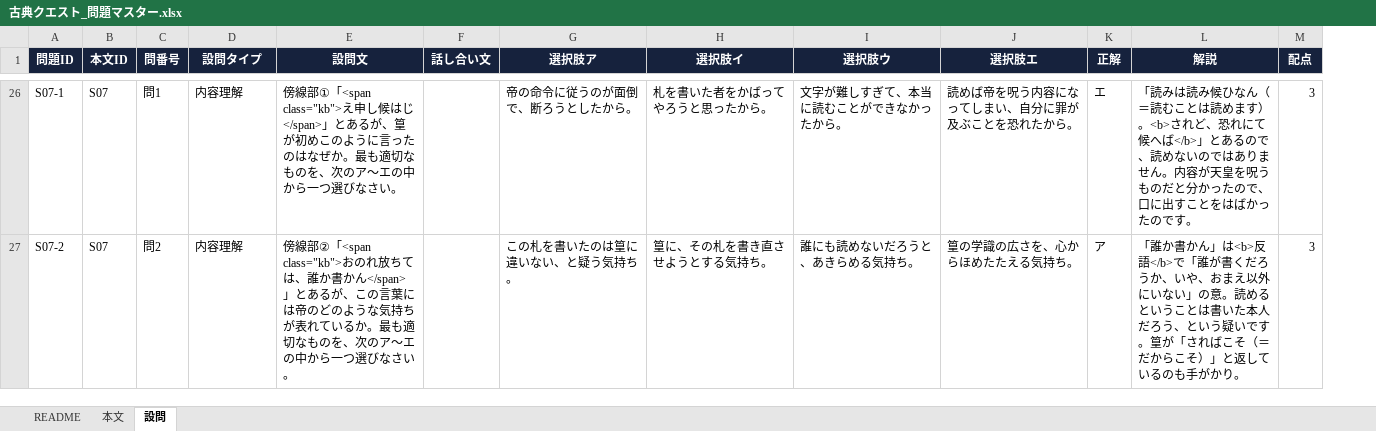
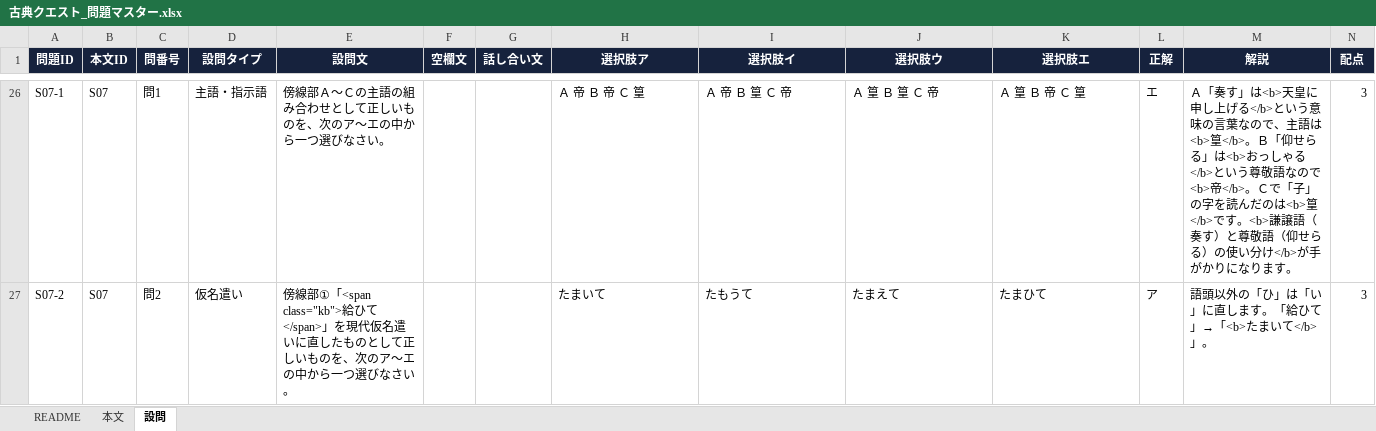
Before and after one commit to ggrr514-collab/fohg, an Excel workbook: saitama-kobun4/gas/古典クエスト_問題マスター.xlsx, sheet 設問, drawn as a sheet; only a part is shown, gaps mark what is left out; values as stored, in another font and other column widths than the file's, no borders; addresses are those after the commit; the diff covers the shown part only; the diff names each change by its address in the sheet, - before the commit and + after, or states it on an @@ line.

```diff
--- a/saitama-kobun4/gas/古典クエスト_問題マスター.xlsx (sheet 設問)
+++ b/saitama-kobun4/gas/古典クエスト_問題マスター.xlsx (sheet 設問)
+column F (空欄文), empty
-D26 (設問タイプ): 内容理解
+D26 (設問タイプ): 主語・指示語
-E26 (設問文): 傍線部①「<span class="kb">え申し候はじ</span>」とあるが、篁が初めこのように言ったのはなぜか。最も適切なものを、…
+E26 (設問文): 傍線部Ａ〜Ｃの主語の組み合わせとして正しいものを、…
-H26 (選択肢ア): 帝の命令に従うのが面倒で、断ろうとしたから。
+H26 (選択肢ア): Ａ 帝 Ｂ 帝 Ｃ 篁
-I26 (選択肢イ): 札を書いた者をかばってやろうと思ったから。
+I26 (選択肢イ): Ａ 帝 Ｂ 篁 Ｃ 帝
-J26 (選択肢ウ): 文字が難しすぎて、本当に読むことができなかったから。
+J26 (選択肢ウ): Ａ 篁 Ｂ 篁 Ｃ 帝
-K26 (選択肢エ): 読めば帝を呪う内容になってしまい、自分に罪が及ぶことを恐れたから。
+K26 (選択肢エ): Ａ 篁 Ｂ 帝 Ｃ 篁
-M26 (解説): 「読みは読み候ひなん（＝読むことは読めます）。<b>されど、恐れにて候へば</b>」とあるので、読めないのではありません。内容が天皇を呪うものだと分かったので、口に出すことをはばかったのです。
+M26 (解説): Ａ「奏す」は<b>天皇に申し上げる</b>という意味の言葉なので、主語は<b>篁</b>。Ｂ「仰せらる」は<b>おっしゃる</b>という尊敬語なので<b>帝</b>。Ｃで「子」の字を読んだのは<b>篁</b>です。<b>謙譲語（奏す）と尊敬語（仰せらる）の使い分け</b>が手がかりになります。
-D27 (設問タイプ): 内容理解
+D27 (設問タイプ): 仮名遣い
-E27 (設問文): 傍線部②「<span class="kb">おのれ放ちては、誰か書かん</span>」とあるが、この言葉には帝のどのような気持ちが表れているか。最も適切なものを、…
+E27 (設問文): 傍線部①「<span class="kb">給ひて</span>」を現代仮名遣いに直したものとして正しいものを、…
-H27 (選択肢ア): この札を書いたのは篁に違いない、と疑う気持ち。
+H27 (選択肢ア): たまいて
-I27 (選択肢イ): 篁に、その札を書き直させようとする気持ち。
+I27 (選択肢イ): たもうて
-J27 (選択肢ウ): 誰にも読めないだろうと、あきらめる気持ち。
+J27 (選択肢ウ): たまえて
-K27 (選択肢エ): 篁の学識の広さを、心からほめたたえる気持ち。
+K27 (選択肢エ): たまひて
-M27 (解説): 「誰か書かん」は<b>反語</b>で「誰が書くだろうか、いや、おまえ以外にいない」の意。読めるということは書いた本人だろう、という疑いです。篁が「さればこそ（＝だからこそ）」と返しているのも手がかり。
+M27 (解説): 語頭以外の「ひ」は「い」に直します。「給ひて」→「<b>たまいて</b>」。
```
Also changed, not shown: 189 edited cells elsewhere in this sheet, sheet README, sheet 本文, 4 other files.
